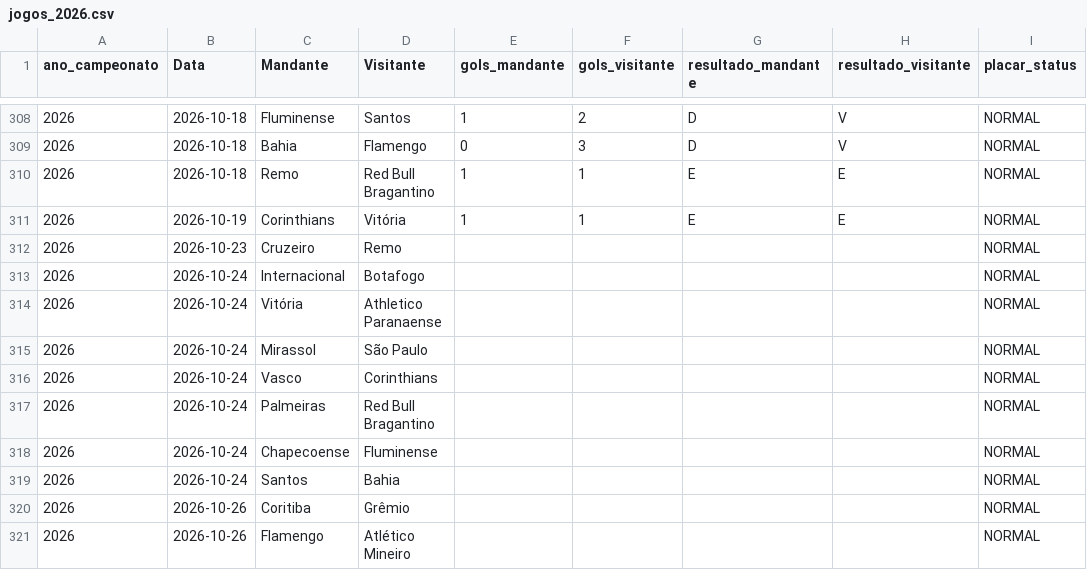
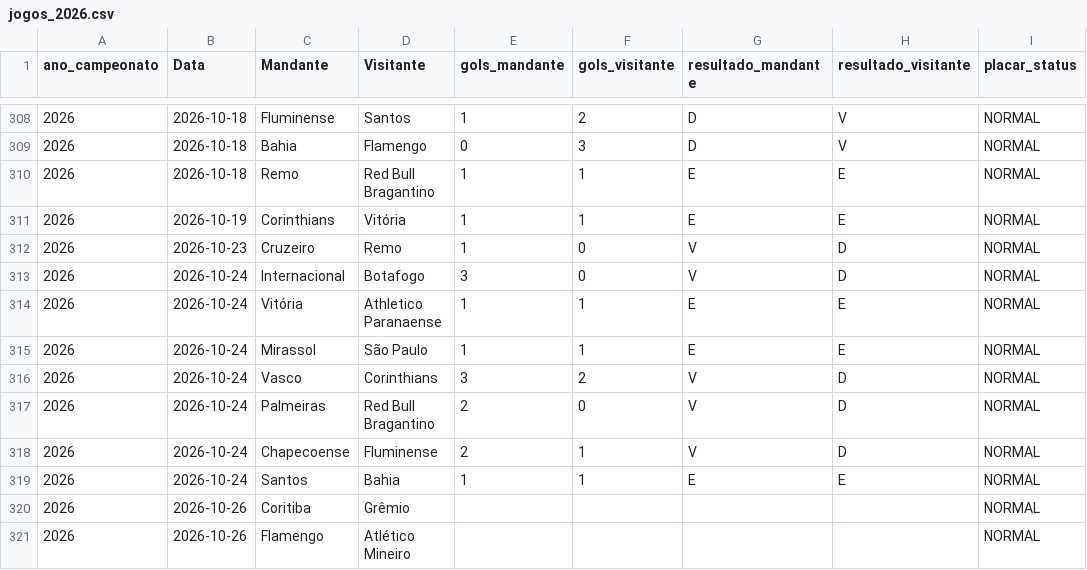
Before and after one commit to gustavogasperetti/Infra-Brasileirao, a CSV file: data/silver/jogos_2026.csv, drawn as a sheet; only a part is shown, gaps mark what is left out; the diff names each change by its address in the sheet, - before the commit and + after, or states it on an @@ line.

```diff
--- a/data/silver/jogos_2026.csv
+++ b/data/silver/jogos_2026.csv
-E312 (gols_mandante): (empty)
+E312 (gols_mandante): 1
-F312:F313 (gols_visitante): (empty)
+F312:F313 (gols_visitante): 0
-G312:G313 (resultado_mandante): (empty)
+G312:G313 (resultado_mandante): V
-H312:H313 (resultado_visitante): (empty)
+H312:H313 (resultado_visitante): D
-E313 (gols_mandante): (empty)
+E313 (gols_mandante): 3
-E314:E315 (gols_mandante): (empty)
+E314:E315 (gols_mandante): 1
-F314:F315 (gols_visitante): (empty)
+F314:F315 (gols_visitante): 1
-G314:G315 (resultado_mandante): (empty)
+G314:G315 (resultado_mandante): E
-H314:H315 (resultado_visitante): (empty)
+H314:H315 (resultado_visitante): E
-E316 (gols_mandante): (empty)
+E316 (gols_mandante): 3
-F316 (gols_visitante): (empty)
+F316 (gols_visitante): 2
-G316:G318 (resultado_mandante): (empty)
+G316:G318 (resultado_mandante): V
-H316:H318 (resultado_visitante): (empty)
+H316:H318 (resultado_visitante): D
-E317:E318 (gols_mandante): (empty)
+E317:E318 (gols_mandante): 2
-F317 (gols_visitante): (empty)
+F317 (gols_visitante): 0
-F318:F319 (gols_visitante): (empty)
+F318:F319 (gols_visitante): 1
-E319 (gols_mandante): (empty)
+E319 (gols_mandante): 1
-G319 (resultado_mandante): (empty)
+G319 (resultado_mandante): E
-H319 (resultado_visitante): (empty)
+H319 (resultado_visitante): E
```
Also changed, not shown: data/bronze/jogos_2026.csv, 1 other file.
